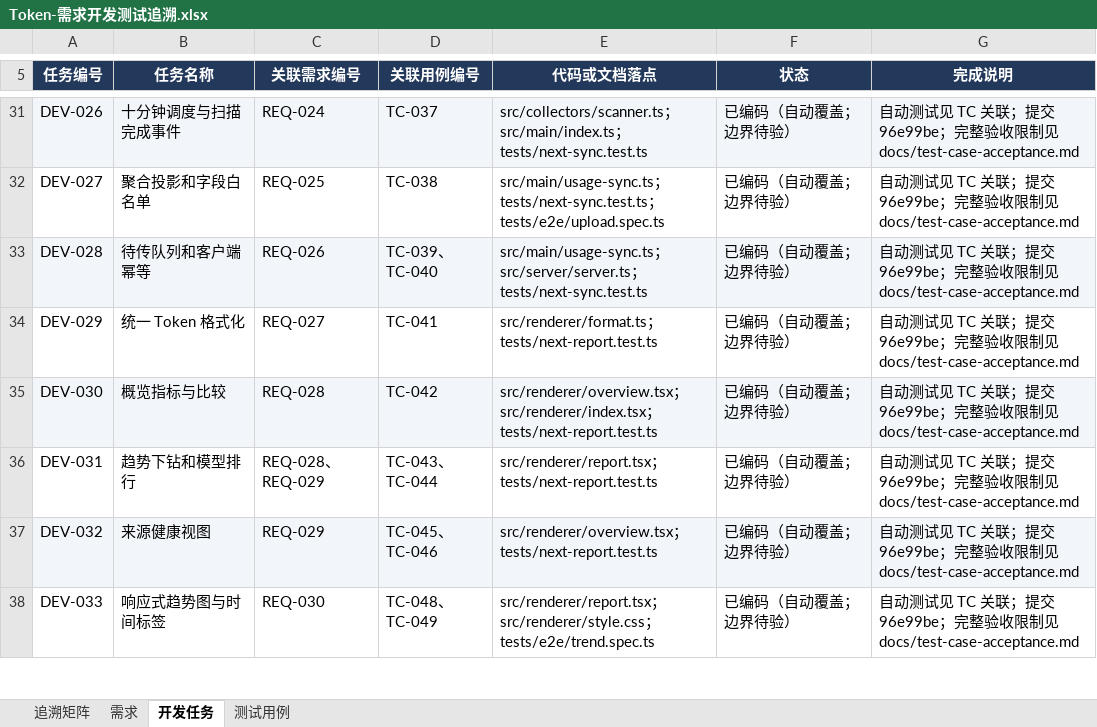
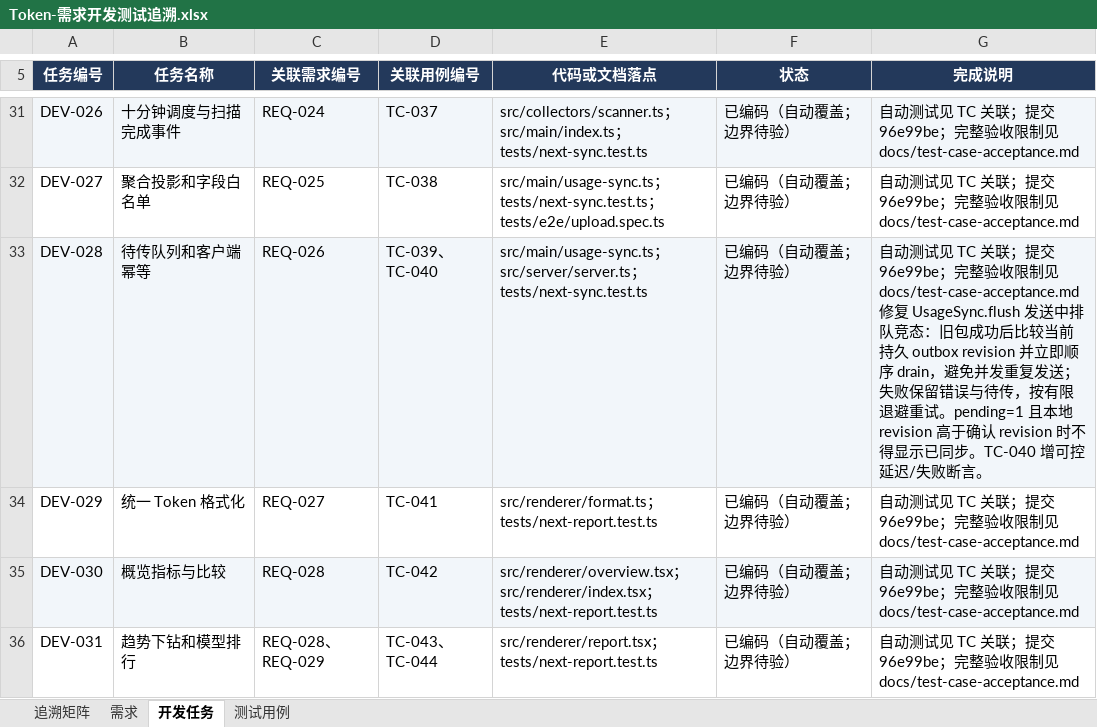
Before and after one commit to lzhe72/Token, an Excel workbook: outputs/20261002-token-docs/Token-需求开发测试追溯.xlsx, sheet 开发任务, drawn as a sheet; only a part is shown, gaps mark what is left out; the shorter side is filled out with more unchanged rows; values as stored, in another font and other column widths than the file's, no borders; ↵ is a line break in a cell; the diff covers the shown part only; the diff names each change by its address in the sheet, - before the commit and + after, or states it on an @@ line.

Commit message:
docs: track in-flight snapshot drain failure

```diff
--- a/outputs/20261002-token-docs/Token-需求开发测试追溯.xlsx (sheet 开发任务)
+++ b/outputs/20261002-token-docs/Token-需求开发测试追溯.xlsx (sheet 开发任务)
-G33 (完成说明): …制见 docs/test-case-acceptance.md
+G33 (完成说明): …制见 docs/test-case-acceptance.md ↵ 修复 UsageSync.flush 发送中排队竞态：旧包成功后比较当前持久 outbox revision 并立即顺序 drain，避免并发重复发送；失败保留错误与待传，按有限退避重试。pending=1 且本地 revision 高于确认 revision 时不得显示已同步。TC-040 增可控延迟/失败断言。
```
Also changed, not shown: 1 edited cell elsewhere in this sheet, sheet 测试用例, sheet 需求, sheet 追溯矩阵, 7 other files.
